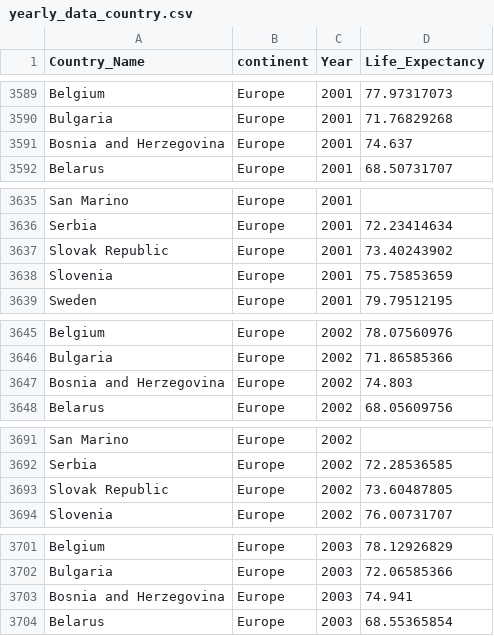
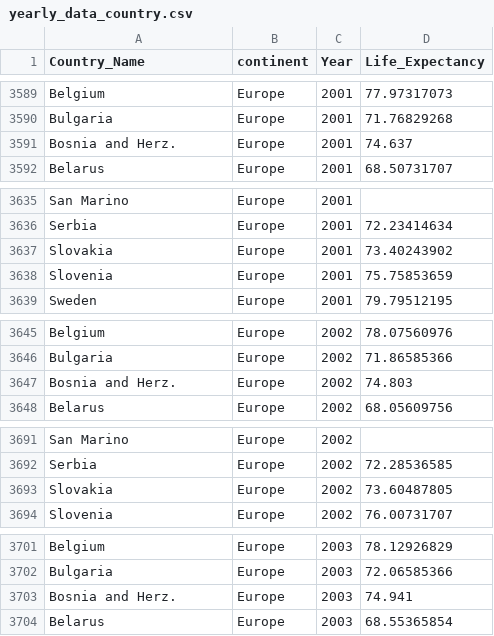
Before and after one commit to leenathawani/austempmap, a CSV file: data/yearly_data_country.csv, drawn as a sheet; only a part is shown, gaps mark what is left out; the diff covers the shown part only.

```diff
--- a/data/yearly_data_country.csv
+++ b/data/yearly_data_country.csv
@@ -3590,3 +3590,3 @@ Belgium,Europe,2001,77.97317073
 Bulgaria,Europe,2001,71.76829268
-Bosnia and Herzegovina,Europe,2001,74.637
+Bosnia and Herz.,Europe,2001,74.637
 Belarus,Europe,2001,68.50731707
@@ -3636,3 +3636,3 @@ San Marino,Europe,2001,
 Serbia,Europe,2001,72.23414634
-Slovak Republic,Europe,2001,73.40243902
+Slovakia,Europe,2001,73.40243902
 Slovenia,Europe,2001,75.75853659
@@ -3646,3 +3646,3 @@ Belgium,Europe,2002,78.07560976
 Bulgaria,Europe,2002,71.86585366
-Bosnia and Herzegovina,Europe,2002,74.803
+Bosnia and Herz.,Europe,2002,74.803
 Belarus,Europe,2002,68.05609756
@@ -3692,3 +3692,3 @@ San Marino,Europe,2002,
 Serbia,Europe,2002,72.28536585
-Slovak Republic,Europe,2002,73.60487805
+Slovakia,Europe,2002,73.60487805
 Slovenia,Europe,2002,76.00731707
@@ -3702,3 +3702,3 @@ Belgium,Europe,2003,78.12926829
 Bulgaria,Europe,2003,72.06585366
-Bosnia and Herzegovina,Europe,2003,74.941
+Bosnia and Herz.,Europe,2003,74.941
 Belarus,Europe,2003,68.55365854
```
Also changed, not shown: 55 edited cells elsewhere in this file, 1 other file.
